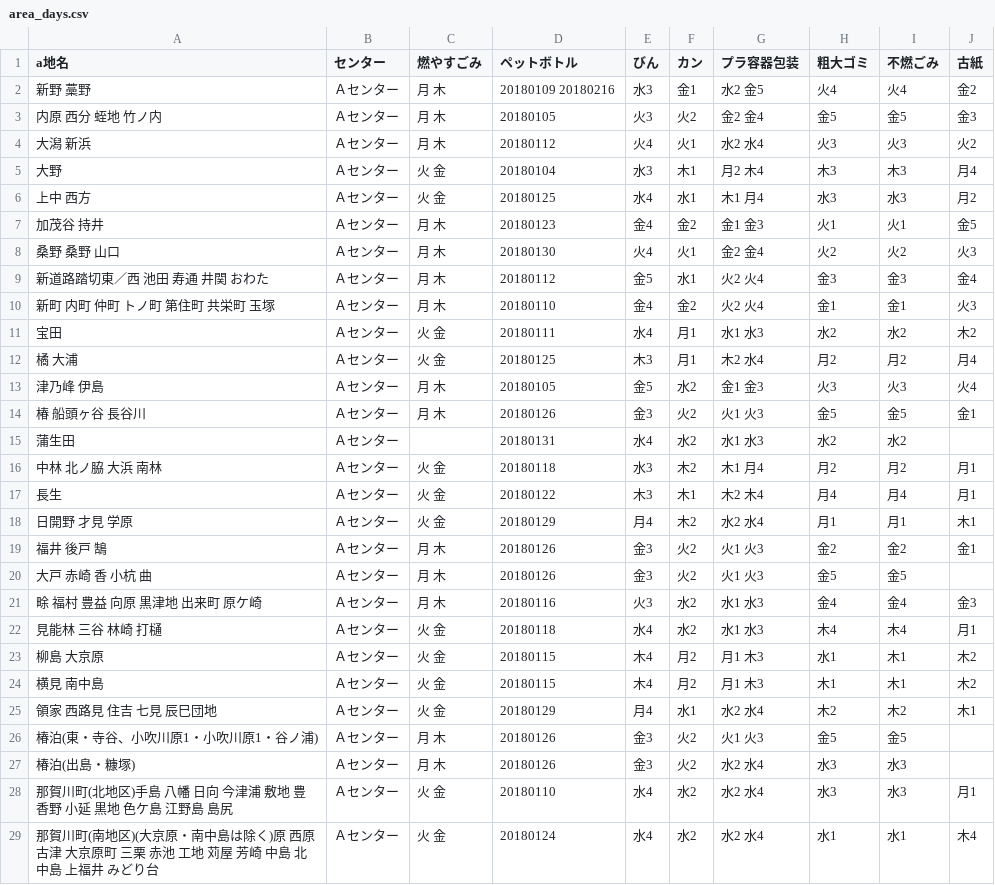
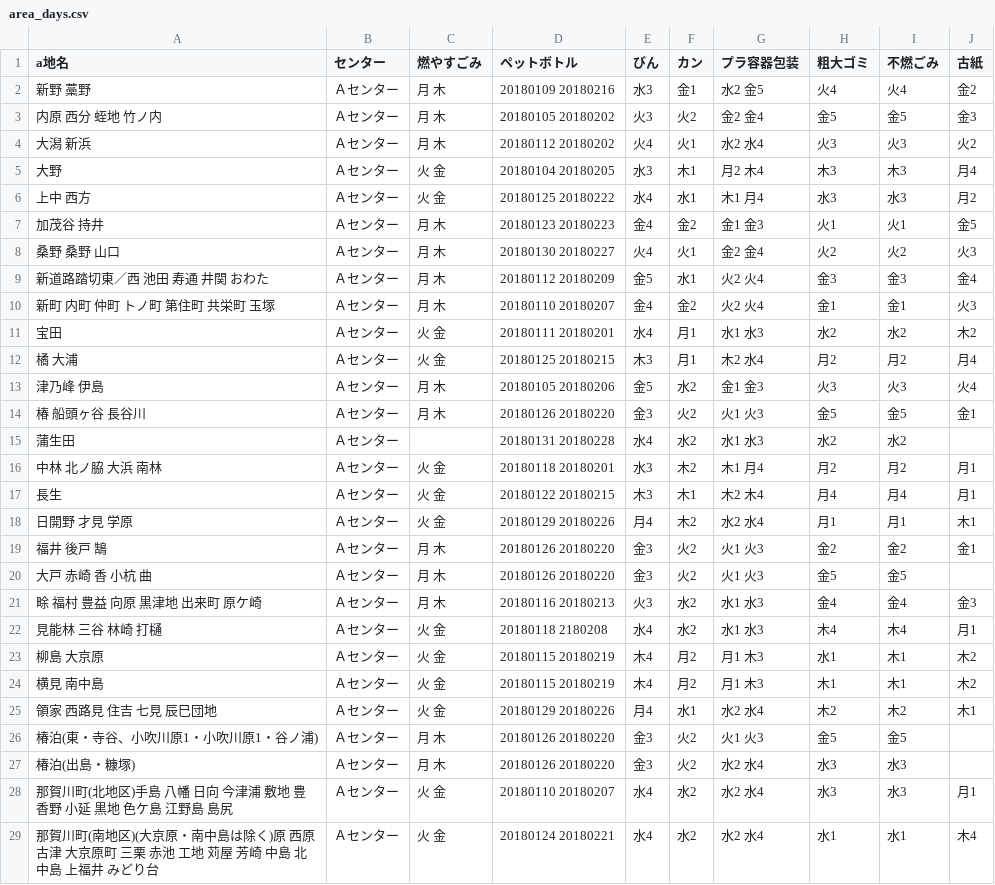
Before and after one commit to tokushima5374/ananshi, a CSV file: data/area_days.csv, drawn as a sheet; only a part is shown; the diff covers the shown part only.

Commit message:
Update area_days.csv

```diff
--- a/data/area_days.csv
+++ b/data/area_days.csv
@@ -2,28 +2,28 @@ a地名,センター,燃やすごみ,ペットボトル,びん,カン,プラ容
 新野 藁野,Ａセンター,月 木,20180109 20180216 ,水3,金1,水2 金5,火4,火4,金2
-内原 西分 蛭地 竹ノ内,Ａセンター,月 木,20180105,火3,火2,金2 金4,金5,金5,金3
-大潟 新浜,Ａセンター,月 木,20180112,火4,火1,水2 水4,火3,火3,火2
-大野,Ａセンター,火 金,20180104,水3,木1,月2 木4,木3,木3,月4
-上中 西方,Ａセンター,火 金,20180125,水4,水1,木1 月4,水3,水3,月2
-加茂谷 持井,Ａセンター,月 木,20180123,金4,金2,金1 金3,火1,火1,金5
-桑野 桑野 山口,Ａセンター,月 木,20180130,火4,火1,金2 金4,火2,火2,火3
-新道路踏切東／西 池田 寿通 井関 おわた,Ａセンター,月 木,20180112,金5,水1,火2 火4,金3,金3,金4
-新町 内町 仲町 トノ町 第住町 共栄町 玉塚,Ａセンター,月 木,20180110,金4,金2,火2 火4,金1,金1,火3
-宝田 ,Ａセンター,火 金,20180111,水4,月1,水1 水3,水2,水2,木2
-橘 大浦,Ａセンター,火 金,20180125,木3,月1,木2 水4,月2,月2,月4
-津乃峰 伊島,Ａセンター,月 木,20180105,金5,水2,金1 金3,火3,火3,火4
-椿 船頭ヶ谷 長谷川,Ａセンター,月 木,20180126,金3,火2,火1 火3,金5,金5,金1
-蒲生田,Ａセンター,,20180131,水4,水2,水1 水3,水2,水2,
-中林 北ノ脇 大浜 南林,Ａセンター,火 金,20180118,水3,木2,木1 月4,月2,月2,月1
-長生,Ａセンター,火 金,20180122,木3,木1,木2 木4,月4,月4,月1
-日開野 才見 学原,Ａセンター,火 金,20180129,月4,木2,水2 水4,月1,月1,木1
-福井 後戸 鵠,Ａセンター,月 木,20180126,金3,火2,火1 火3,金2,金2,金1
-大戸 赤崎 香 小杭 曲,Ａセンター,月 木,20180126,金3,火2,火1 火3,金5,金5,
-畭 福村 豊益 向原 黒津地 出来町 原ケ崎,Ａセンター,月 木,20180116,火3,水2,水1 水3,金4,金4,金3
-見能林 三谷 林崎 打樋,Ａセンター,火 金,20180118,水4,水2,水1 水3,木4,木4,月1
-柳島 大京原,Ａセンター,火 金,20180115,木4,月2,月1 木3,水1,木1,木2
-横見 南中島,Ａセンター,火 金,20180115,木4,月2,月1 木3,木1,木1,木2
-領家 西路見 住吉 七見 辰巳団地,Ａセンター,火 金,20180129,月4,水1,水2 水4,木2,木2,木1
-椿泊(東・寺谷、小吹川原1・小吹川原1・谷ノ浦),Ａセンター,月 木,20180126,金3,火2,火1 火3,金5,金5,
-椿泊(出島・糠塚),Ａセンター,月 木,20180126,金3,火2,水2 水4,水3,水3,
-那賀川町(北地区)手島 八幡 日向 今津浦 敷地 豊香野 小延 黒地 色ケ島 江野島 島尻,Ａセンター,火 金,20180110,水4,水2,水2 水4,水3,水3,月1
-那賀川町(南地区)(大京原・南中島は除く)原 西原 古津 大京原町 三栗 赤池 工地 苅屋 芳崎 中島 北中島 上福井 みどり台,Ａセンター,火 金,20180124,水4,水2,水2 水4,水1,水1,木4
+内原 西分 蛭地 竹ノ内,Ａセンター,月 木,20180105 20180202,火3,火2,金2 金4,金5,金5,金3
+大潟 新浜,Ａセンター,月 木,20180112 20180202,火4,火1,水2 水4,火3,火3,火2
+大野,Ａセンター,火 金,20180104 20180205,水3,木1,月2 木4,木3,木3,月4
+上中 西方,Ａセンター,火 金,20180125 20180222,水4,水1,木1 月4,水3,水3,月2
+加茂谷 持井,Ａセンター,月 木,20180123 20180223,金4,金2,金1 金3,火1,火1,金5
+桑野 桑野 山口,Ａセンター,月 木,20180130 20180227,火4,火1,金2 金4,火2,火2,火3
+新道路踏切東／西 池田 寿通 井関 おわた,Ａセンター,月 木,20180112 20180209,金5,水1,火2 火4,金3,金3,金4
+新町 内町 仲町 トノ町 第住町 共栄町 玉塚,Ａセンター,月 木,20180110 20180207,金4,金2,火2 火4,金1,金1,火3
+宝田 ,Ａセンター,火 金,20180111 20180201,水4,月1,水1 水3,水2,水2,木2
+橘 大浦,Ａセンター,火 金,20180125 20180215,木3,月1,木2 水4,月2,月2,月4
+津乃峰 伊島,Ａセンター,月 木,20180105 20180206,金5,水2,金1 金3,火3,火3,火4
+椿 船頭ヶ谷 長谷川,Ａセンター,月 木,20180126 20180220,金3,火2,火1 火3,金5,金5,金1
+蒲生田,Ａセンター,,20180131 20180228,水4,水2,水1 水3,水2,水2,
+中林 北ノ脇 大浜 南林,Ａセンター,火 金,20180118 20180201,水3,木2,木1 月4,月2,月2,月1
+長生,Ａセンター,火 金,20180122 20180215,木3,木1,木2 木4,月4,月4,月1
+日開野 才見 学原,Ａセンター,火 金,20180129 20180226,月4,木2,水2 水4,月1,月1,木1
+福井 後戸 鵠,Ａセンター,月 木,20180126 20180220,金3,火2,火1 火3,金2,金2,金1
+大戸 赤崎 香 小杭 曲,Ａセンター,月 木,20180126 20180220,金3,火2,火1 火3,金5,金5,
+畭 福村 豊益 向原 黒津地 出来町 原ケ崎,Ａセンター,月 木,20180116 20180213,火3,水2,水1 水3,金4,金4,金3
+見能林 三谷 林崎 打樋,Ａセンター,火 金,20180118 2180208,水4,水2,水1 水3,木4,木4,月1
+柳島 大京原,Ａセンター,火 金,20180115 20180219,木4,月2,月1 木3,水1,木1,木2
+横見 南中島,Ａセンター,火 金,20180115 20180219,木4,月2,月1 木3,木1,木1,木2
+領家 西路見 住吉 七見 辰巳団地,Ａセンター,火 金,20180129 20180226,月4,水1,水2 水4,木2,木2,木1
+椿泊(東・寺谷、小吹川原1・小吹川原1・谷ノ浦),Ａセンター,月 木,20180126 20180220,金3,火2,火1 火3,金5,金5,
+椿泊(出島・糠塚),Ａセンター,月 木,20180126 20180220,金3,火2,水2 水4,水3,水3,
+那賀川町(北地区)手島 八幡 日向 今津浦 敷地 豊香野 小延 黒地 色ケ島 江野島 島尻,Ａセンター,火 金,20180110 20180207,水4,水2,水2 水4,水3,水3,月1
+那賀川町(南地区)(大京原・南中島は除く)原 西原 古津 大京原町 三栗 赤池 工地 苅屋 芳崎 中島 北中島 上福井 みどり台,Ａセンター,火 金,20180124 20180221,水4,水2,水2 水4,水1,水1,木4
```
Also changed, not shown: 2 edited cells elsewhere in this file.
